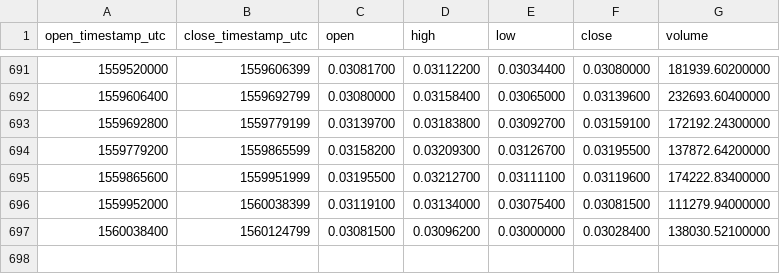
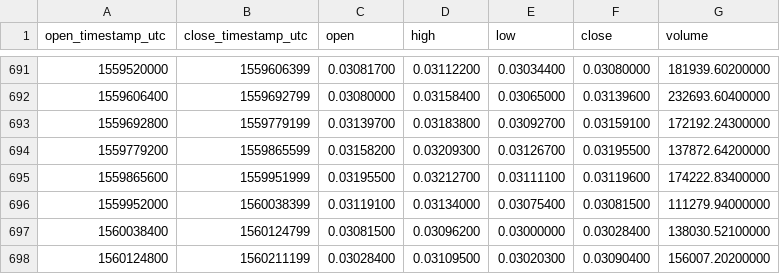
Before and after one commit to cryptobigbro/binance-ETHBTC, a CSV file: binance-ETHBTC-1d.csv, drawn as a sheet; only a part is shown, gaps mark what is left out; the diff names each change by its address in the sheet, - before the commit and + after, or states it on an @@ line.

Commit message:
Update OHLCV data.

```diff
--- a/binance-ETHBTC-1d.csv
+++ b/binance-ETHBTC-1d.csv
+row 698: 1560124800 | 1560211199 | 0.03028400 | 0.03109500 | 0.03020300 | 0.03090400 | 156007.20200000
```
Also changed, not shown: 1 other file.
